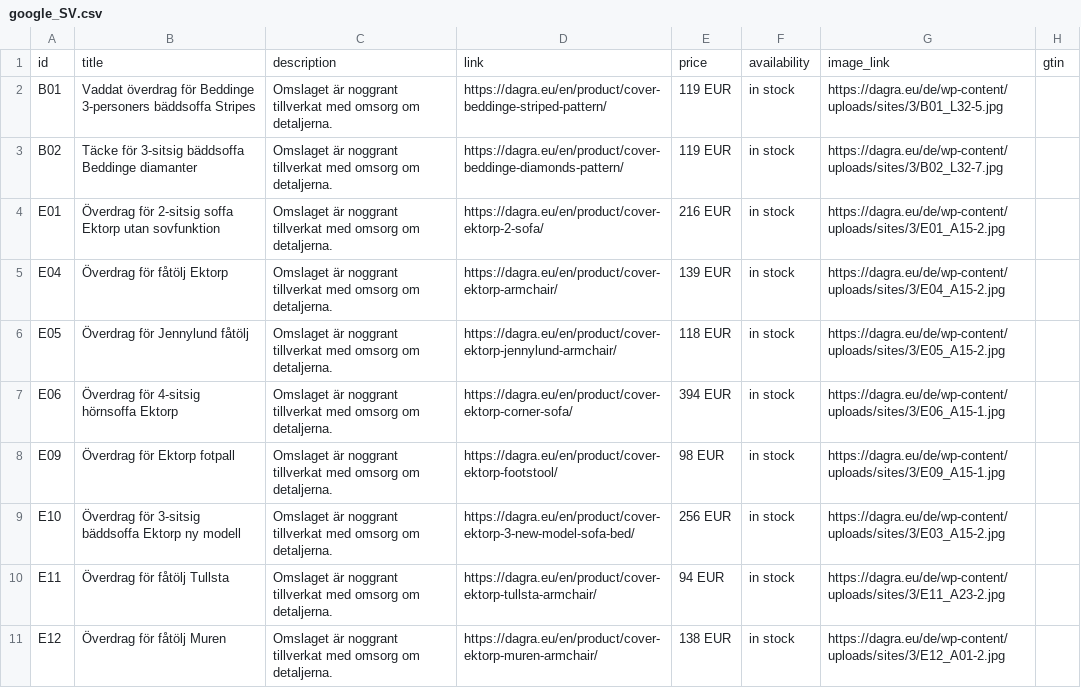
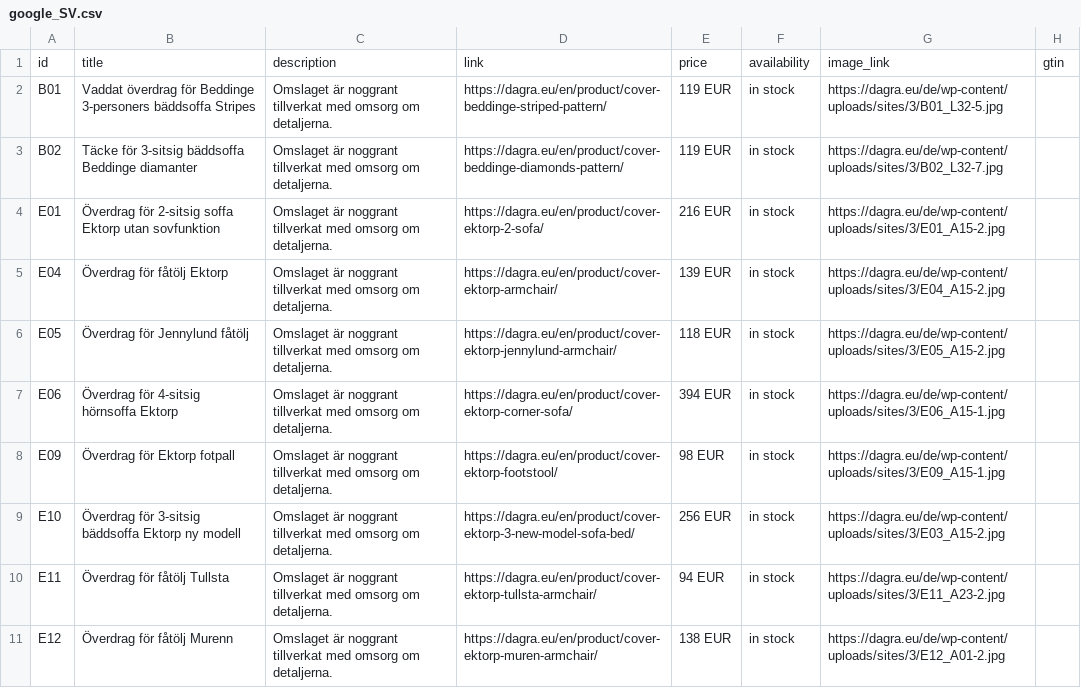
Before and after one commit to DAGRAEU/ProductFeed, a CSV file: google_SV.csv, drawn as a sheet; only a part is shown; the diff names each change by its address in the sheet, - before the commit and + after, or states it on an @@ line.

Commit message:
Update google_SV.csv

```diff
--- a/google_SV.csv
+++ b/google_SV.csv
-B11: Överdrag för fåtölj Muren
+B11: Överdrag för fåtölj Murenn
```
